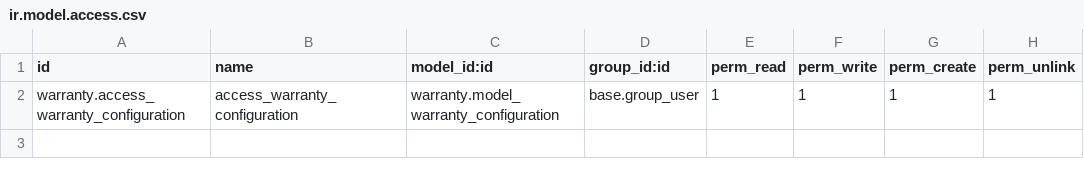
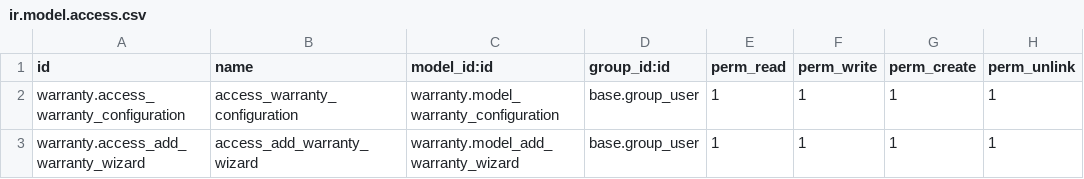
Before and after one commit to odoo-dev/tutorials, a CSV file: warranty/security/ir.model.access.csv, drawn as a sheet.

Commit message:
[IMP] warranty: created transient models for warranty configuration
Created transient model for the configuration model and defined view for the
wizard.
Learned how to create transient model which use for temporary data store
and learn how to define view and action to display wizard

Added warrant check button
learn how to added button by inheriting view and using xpath tag.

```diff
--- a/warranty/security/ir.model.access.csv
+++ b/warranty/security/ir.model.access.csv
@@ -2 +2,2 @@ id,name,model_id:id,group_id:id,perm_read,perm_write,perm_create,perm_unlink
 warranty.access_warranty_configuration,access_warranty_configuration,warranty.model_warranty_configuration,base.group_user,1,1,1,1
+warranty.access_add_warranty_wizard,access_add_warranty_wizard,warranty.model_add_warranty_wizard,base.group_user,1,1,1,1
```
Also changed, not shown: 14 other files.
